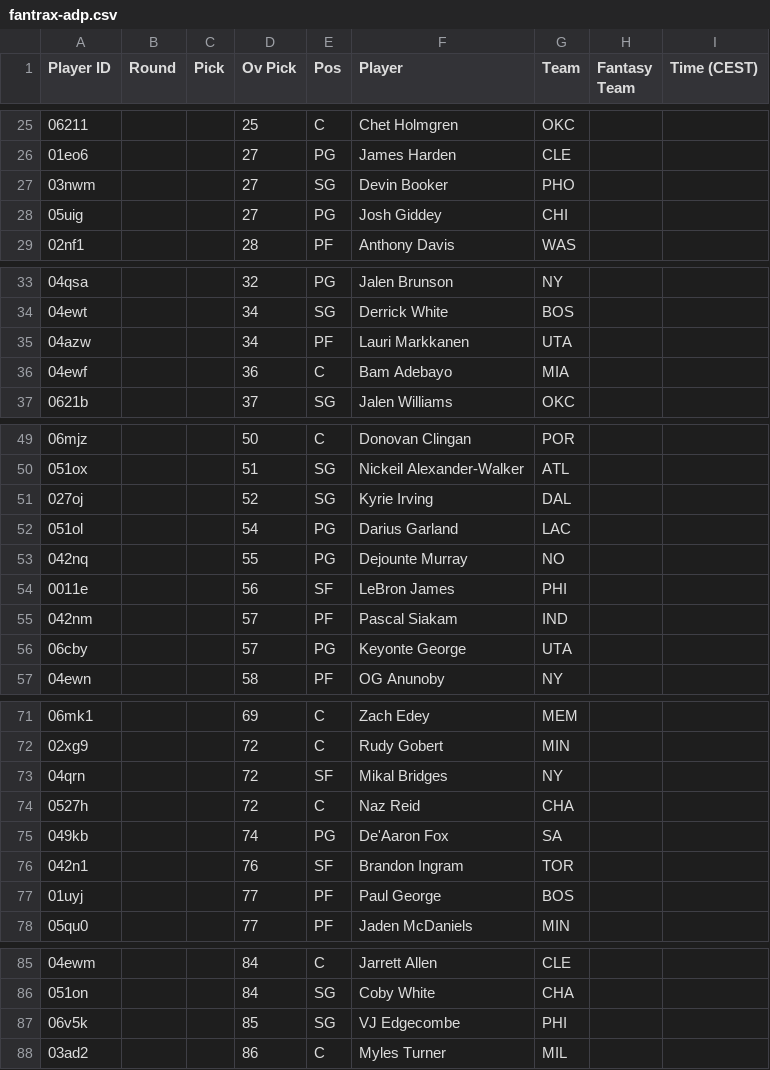
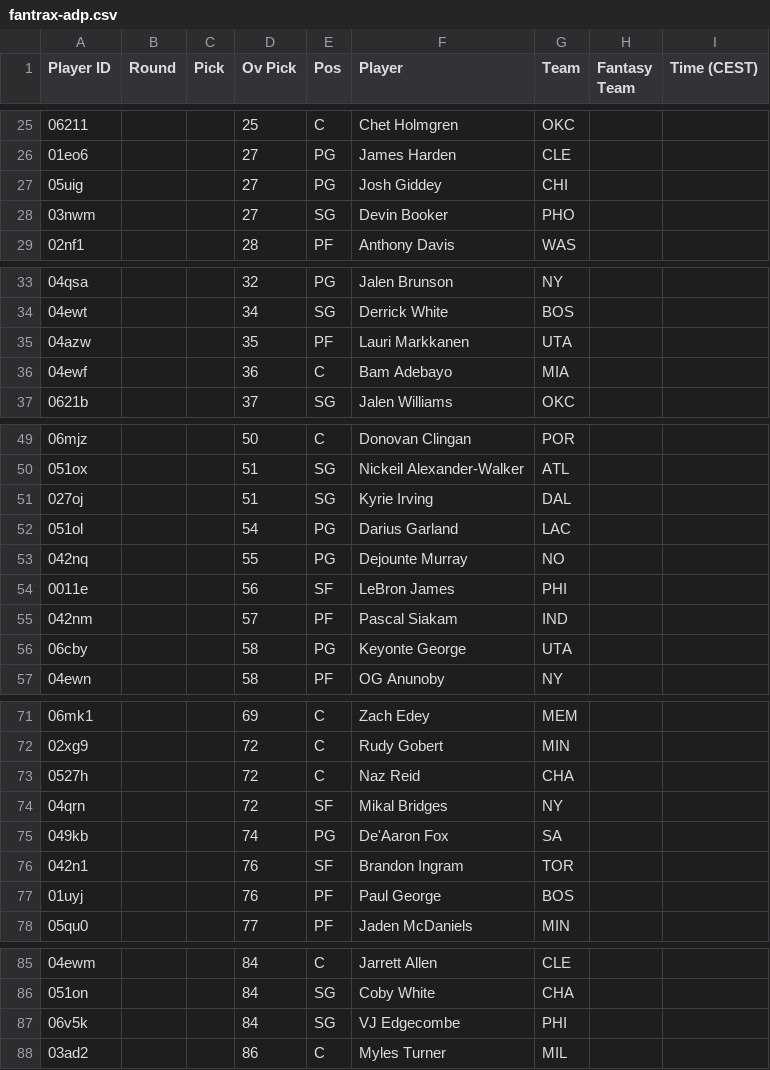
Before and after one commit to Pizzaratops/Citizens-of-Funkytown, a CSV file: projections/data/fantrax-adp.csv, drawn as a sheet; only a part is shown, gaps mark what is left out; the diff covers the shown part only.

```diff
--- a/projections/data/fantrax-adp.csv
+++ b/projections/data/fantrax-adp.csv
@@ -26,4 +26,4 @@
 "01eo6","","","27","PG","James Harden","CLE","",""
+"05uig","","","27","PG","Josh Giddey","CHI","",""
 "03nwm","","","27","SG","Devin Booker","PHO","",""
-"05uig","","","27","PG","Josh Giddey","CHI","",""
 "02nf1","","","28","PF","Anthony Davis","WAS","",""
@@ -34,3 +34,3 @@
 "04ewt","","","34","SG","Derrick White","BOS","",""
-"04azw","","","34","PF","Lauri Markkanen","UTA","",""
+"04azw","","","35","PF","Lauri Markkanen","UTA","",""
 "04ewf","","","36","C","Bam Adebayo","MIA","",""
@@ -50,3 +50,3 @@
 "051ox","","","51","SG","Nickeil Alexander-Walker","ATL","",""
-"027oj","","","52","SG","Kyrie Irving","DAL","",""
+"027oj","","","51","SG","Kyrie Irving","DAL","",""
 "051ol","","","54","PG","Darius Garland","LAC","",""
@@ -55,3 +55,3 @@
 "042nm","","","57","PF","Pascal Siakam","IND","",""
-"06cby","","","57","PG","Keyonte George","UTA","",""
+"06cby","","","58","PG","Keyonte George","UTA","",""
 "04ewn","","","58","PF","OG Anunoby","NY","",""
@@ -72,7 +72,7 @@
 "02xg9","","","72","C","Rudy Gobert","MIN","",""
+"0527h","","","72","C","Naz Reid","CHA","",""
 "04qrn","","","72","SF","Mikal Bridges","NY","",""
-"0527h","","","72","C","Naz Reid","CHA","",""
 "049kb","","","74","PG","De'Aaron Fox","SA","",""
 "042n1","","","76","SF","Brandon Ingram","TOR","",""
-"01uyj","","","77","PF","Paul George","BOS","",""
+"01uyj","","","76","PF","Paul George","BOS","",""
 "05qu0","","","77","PF","Jaden McDaniels","MIN","",""
@@ -86,3 +86,3 @@
 "051on","","","84","SG","Coby White","CHA","",""
-"06v5k","","","85","SG","VJ Edgecombe","PHI","",""
+"06v5k","","","84","SG","VJ Edgecombe","PHI","",""
 "03ad2","","","86","C","Myles Turner","MIL","",""
```
Also changed, not shown: 3 added rows, 2 removed rows, 7 moved rows and 17 edited cells elsewhere in this file, 1 other file.
